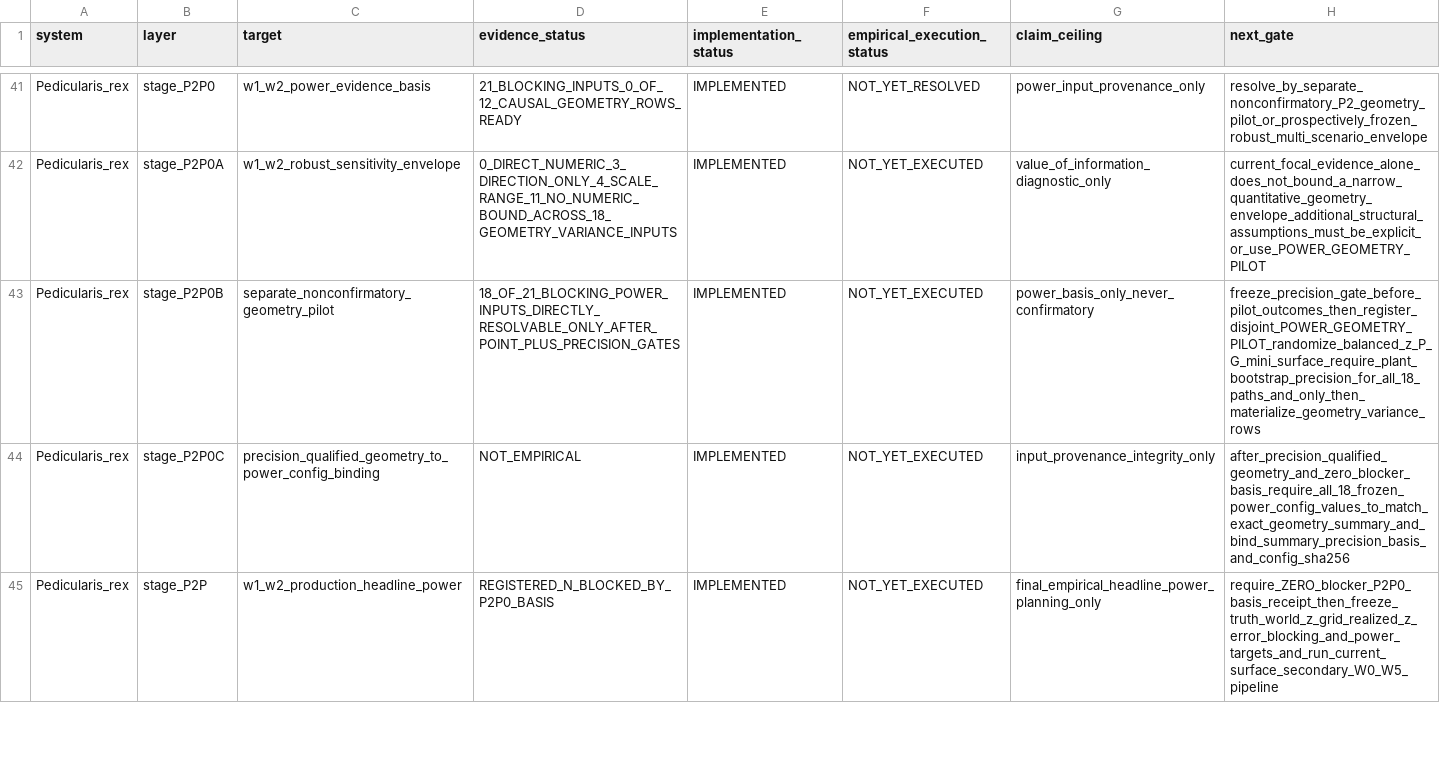
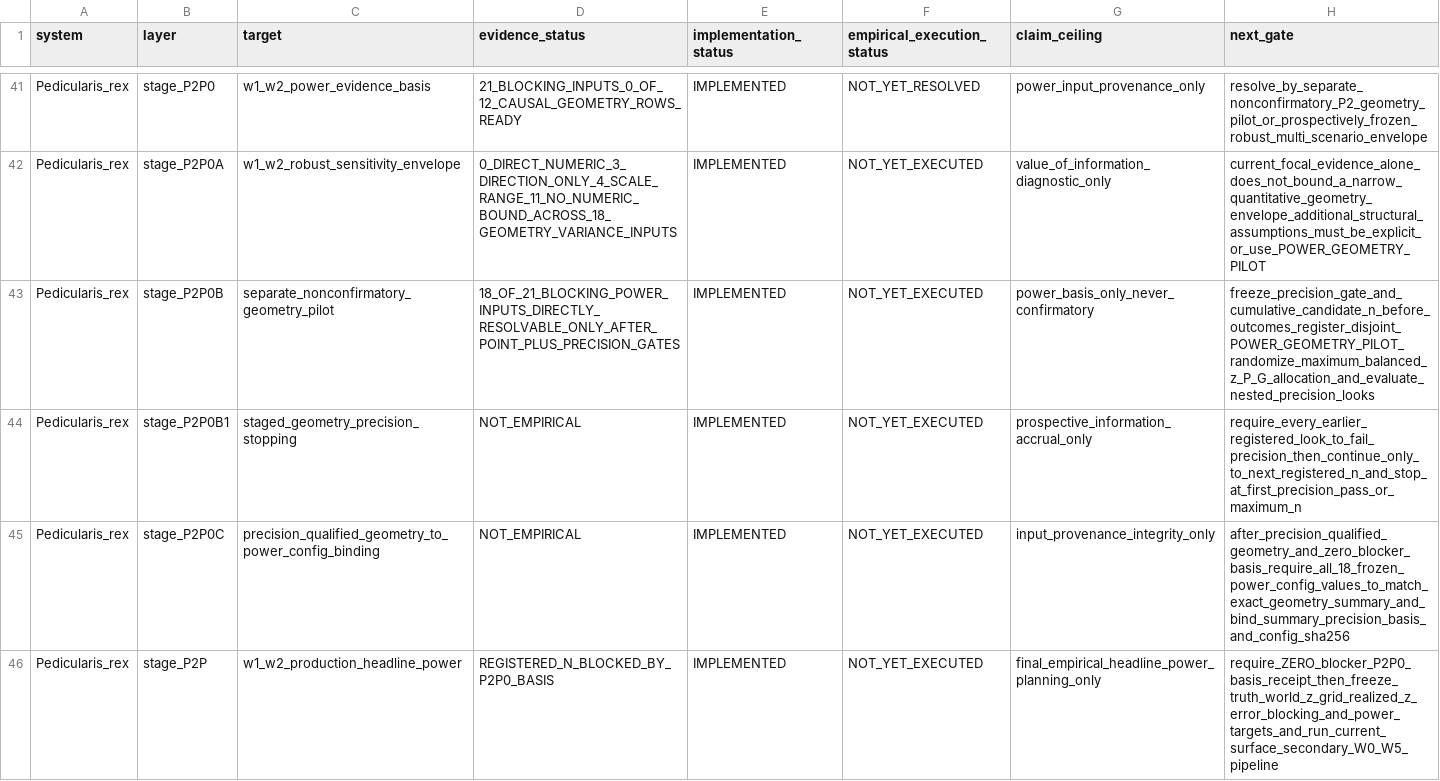
Before and after one commit to zuizui0223/sch, a CSV file: empirical/architecture/SCH_EXECUTION_RECOVERY_LEDGER_V1.csv, drawn as a sheet; only a part is shown, gaps mark what is left out.

Commit message:
Stage P. rex geometry-pilot accrual prospectively (#187)
* Predeclare cumulative geometry-pilot precision looks

* Freeze nested cumulative geometry-pilot accrual

* Materialize nested geometry-pilot precision stages

* Carry cumulative geometry stage into summary

* Evaluate precision at preregistered cumulative looks

* Add prospective staged geometry-pilot stopping rule

* Require first passing staged look before basis materialization

* Update geometry-pilot tests for staged accrual

* Test prospective staged geometry-pilot accrual

* Document prospectively staged geometry-pilot accrual

* Expose staged geometry-pilot stopping rule

* Register staged geometry-pilot precision stopping

```diff
--- a/empirical/architecture/SCH_EXECUTION_RECOVERY_LEDGER_V1.csv
+++ b/empirical/architecture/SCH_EXECUTION_RECOVERY_LEDGER_V1.csv
@@ -42,3 +42,4 @@ Pedicularis_rex,stage_P2P0,w1_w2_power_evidence_basis,21_BLOCKING_INPUTS_0_OF_12
 Pedicularis_rex,stage_P2P0A,w1_w2_robust_sensitivity_envelope,0_DIRECT_NUMERIC_3_DIRECTION_ONLY_4_SCALE_RANGE_11_NO_NUMERIC_BOUND_ACROSS_18_GEOMETRY_VARIANCE_INPUTS,IMPLEMENTED,NOT_YET_EXECUTED,value_of_information_diagnostic_only,current_focal_evidence_alone_does_not_bound_a_narrow_quantitative_geometry_envelope_additional_structural_assumptions_must_be_explicit_or_use_POWER_GEOMETRY_PILOT
-Pedicularis_rex,stage_P2P0B,separate_nonconfirmatory_geometry_pilot,18_OF_21_BLOCKING_POWER_INPUTS_DIRECTLY_RESOLVABLE_ONLY_AFTER_POINT_PLUS_PRECISION_GATES,IMPLEMENTED,NOT_YET_EXECUTED,power_basis_only_never_confirmatory,freeze_precision_gate_before_pilot_outcomes_then_register_disjoint_POWER_GEOMETRY_PILOT_randomize_balanced_z_P_G_mini_surface_require_plant_bootstrap_precision_for_all_18_paths_and_only_then_materialize_geometry_variance_rows
+Pedicularis_rex,stage_P2P0B,separate_nonconfirmatory_geometry_pilot,18_OF_21_BLOCKING_POWER_INPUTS_DIRECTLY_RESOLVABLE_ONLY_AFTER_POINT_PLUS_PRECISION_GATES,IMPLEMENTED,NOT_YET_EXECUTED,power_basis_only_never_confirmatory,freeze_precision_gate_and_cumulative_candidate_n_before_outcomes_register_disjoint_POWER_GEOMETRY_PILOT_randomize_maximum_balanced_z_P_G_allocation_and_evaluate_nested_precision_looks
+Pedicularis_rex,stage_P2P0B1,staged_geometry_precision_stopping,NOT_EMPIRICAL,IMPLEMENTED,NOT_YET_EXECUTED,prospective_information_accrual_only,require_every_earlier_registered_look_to_fail_precision_then_continue_only_to_next_registered_n_and_stop_at_first_precision_pass_or_maximum_n
 Pedicularis_rex,stage_P2P0C,precision_qualified_geometry_to_power_config_binding,NOT_EMPIRICAL,IMPLEMENTED,NOT_YET_EXECUTED,input_provenance_integrity_only,after_precision_qualified_geometry_and_zero_blocker_basis_require_all_18_frozen_power_config_values_to_match_exact_geometry_summary_and_bind_summary_precision_basis_and_config_sha256
```
Also changed, not shown: 11 other files.
